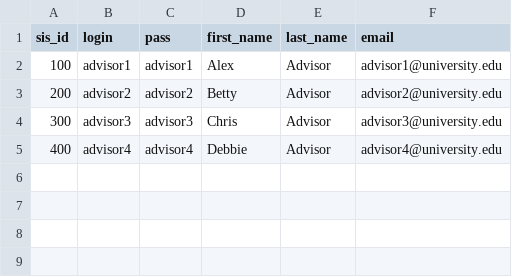
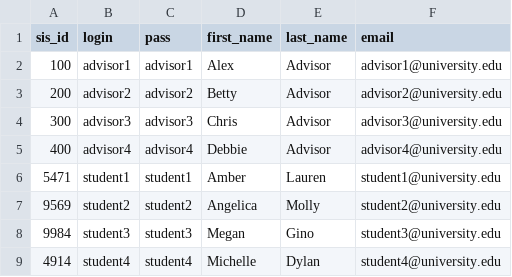
Before and after one commit to stevekessler/drupalStudentCRM, a CSV file: modules/student_crm/student_crm_demo/data/users.csv, drawn as a sheet.

Commit message:
Added view to show currently viewed users' contact records, also tied creation of user->contact relation on insert and added a few demo uesrs for testing.

```diff
--- a/modules/student_crm/student_crm_demo/data/users.csv
+++ b/modules/student_crm/student_crm_demo/data/users.csv
@@ -5 +5,5 @@
 "400","advisor4","advisor4","Debbie","Advisor","advisor4@university.edu"
+"5471","student1","student1","Amber","Lauren","student1@university.edu"
+"9569","student2","student2","Angelica", "Molly","student2@university.edu"
+"9984","student3","student3","Megan", "Gino","student3@university.edu"
+"4914","student4", "student4","Michelle","Dylan","student4@university.edu"
```
Also changed, not shown: 4 other files.
